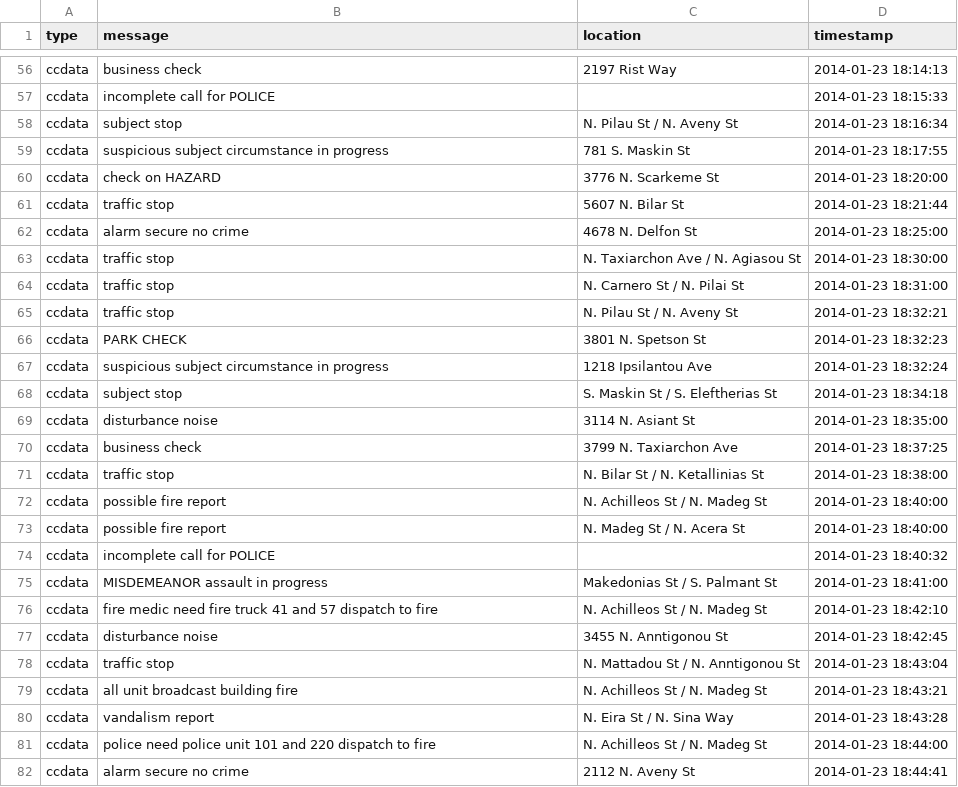
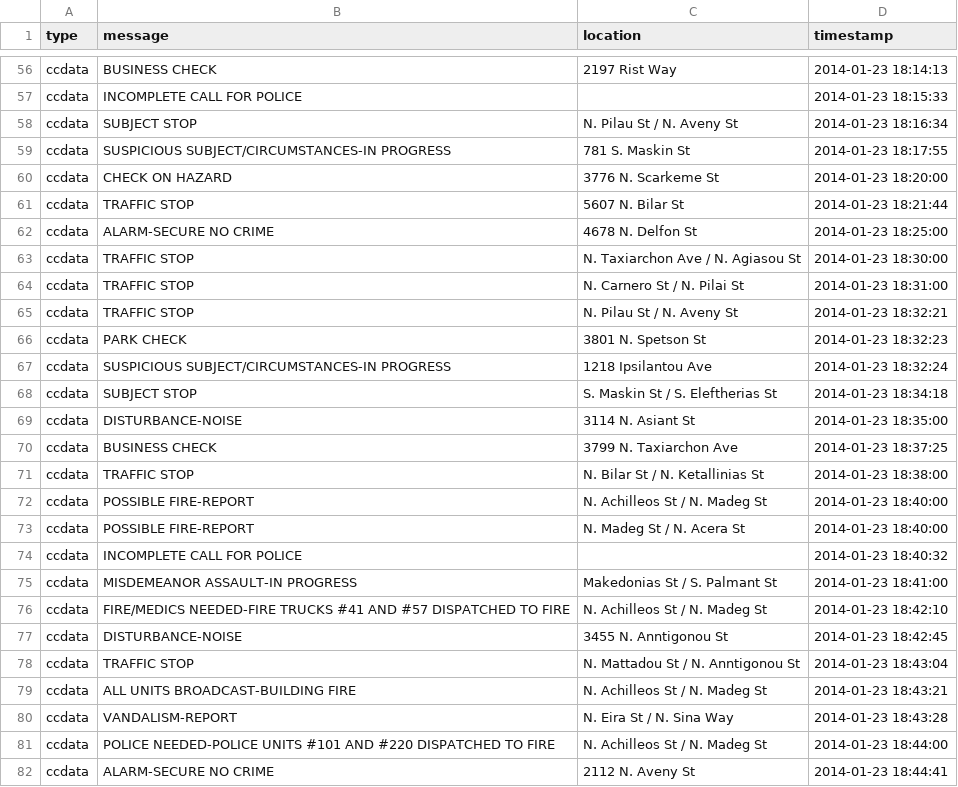
Before and after one commit to imatheussm/vast-2021-tweets, a CSV file: processed/reports.csv, drawn as a sheet; only a part is shown, gaps mark what is left out; the diff covers the shown part only; the diff names each change by its address in the sheet, - before the commit and + after, or states it on an @@ line.

```diff
--- a/processed/reports.csv
+++ b/processed/reports.csv
-B56 (message): business check
+B56 (message): BUSINESS CHECK
-B57 (message): incomplete call for POLICE
+B57 (message): INCOMPLETE CALL FOR POLICE
-B58 (message): subject stop
+B58 (message): SUBJECT STOP
-B59 (message): suspicious subject circumstance in progress
+B59 (message): SUSPICIOUS SUBJECT/CIRCUMSTANCES-IN PROGRESS
-B60 (message): check on HAZARD
+B60 (message): CHECK ON HAZARD
-B61 (message): traffic stop
+B61 (message): TRAFFIC STOP
-B62 (message): alarm secure no crime
+B62 (message): ALARM-SECURE NO CRIME
-B63:B65 (message): traffic stop
+B63:B65 (message): TRAFFIC STOP
-B67 (message): suspicious subject circumstance in progress
+B67 (message): SUSPICIOUS SUBJECT/CIRCUMSTANCES-IN PROGRESS
-B68 (message): subject stop
+B68 (message): SUBJECT STOP
-B69 (message): disturbance noise
+B69 (message): DISTURBANCE-NOISE
-B70 (message): business check
+B70 (message): BUSINESS CHECK
-B71 (message): traffic stop
+B71 (message): TRAFFIC STOP
-B72:B73 (message): possible fire report
+B72:B73 (message): POSSIBLE FIRE-REPORT
-B74 (message): incomplete call for POLICE
+B74 (message): INCOMPLETE CALL FOR POLICE
-B75 (message): MISDEMEANOR assault in progress
+B75 (message): MISDEMEANOR ASSAULT-IN PROGRESS
-B76 (message): fire medic need fire truck 41 and 57 dispatch to fire
+B76 (message): FIRE/MEDICS NEEDED-FIRE TRUCKS #41 AND #57 DISPATCHED TO FIRE
-B77 (message): disturbance noise
+B77 (message): DISTURBANCE-NOISE
-B78 (message): traffic stop
+B78 (message): TRAFFIC STOP
-B79 (message): all unit broadcast building fire
+B79 (message): ALL UNITS BROADCAST-BUILDING FIRE
-B80 (message): vandalism report
+B80 (message): VANDALISM-REPORT
-B81 (message): police need police unit 101 and 220 dispatch to fire
+B81 (message): POLICE NEEDED-POLICE UNITS #101 AND #220 DISPATCHED TO FIRE
-B82 (message): alarm secure no crime
+B82 (message): ALARM-SECURE NO CRIME
```
Also changed, not shown: 158 edited cells elsewhere in this file, 4 other files.
